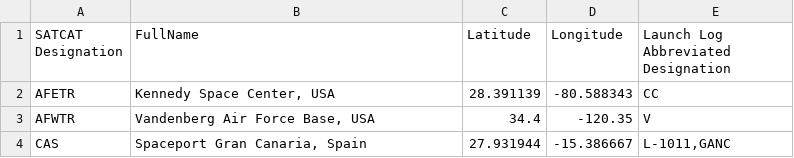
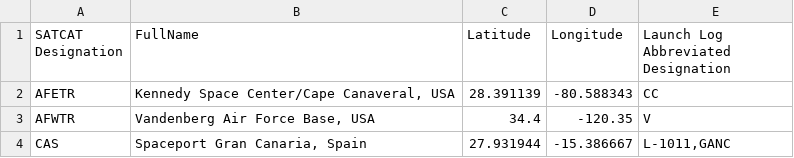
Before and after one commit to NattyBumppo/a3-sonjak3-natguy-nreiter, a CSV file: data/launch_sites.csv, drawn as a sheet; only a part is shown.

Commit message:
Added Cape Canaveral designation for mouse hover tooltip.

```diff
--- a/data/launch_sites.csv
+++ b/data/launch_sites.csv
@@ -1,3 +1,3 @@
 SATCAT Designation,FullName,Latitude,Longitude,Launch Log Abbreviated Designation
-AFETR,"Kennedy Space Center, USA",28.391139,-80.588343,CC
+AFETR,"Kennedy Space Center/Cape Canaveral, USA",28.391139,-80.588343,CC
 AFWTR,"Vandenberg Air Force Base, USA",34.4,-120.35,V
```
